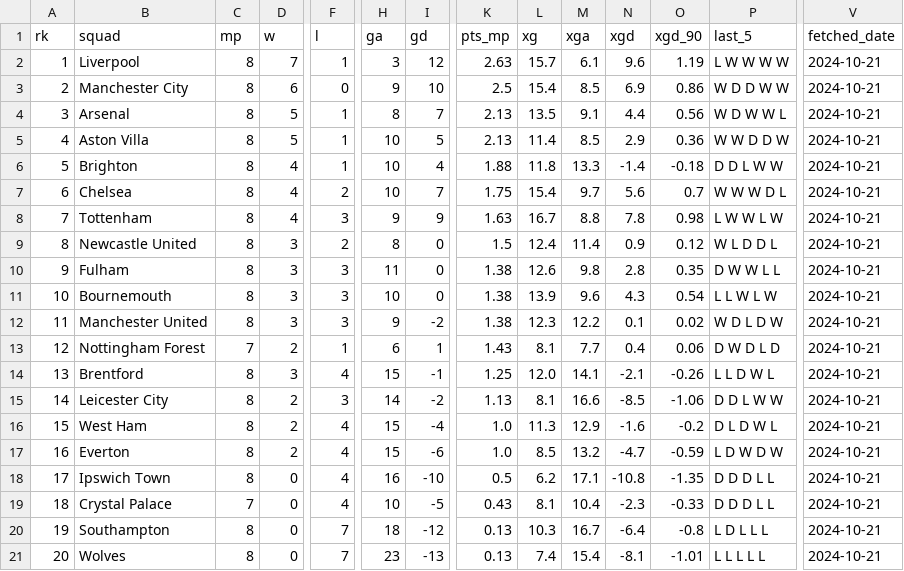
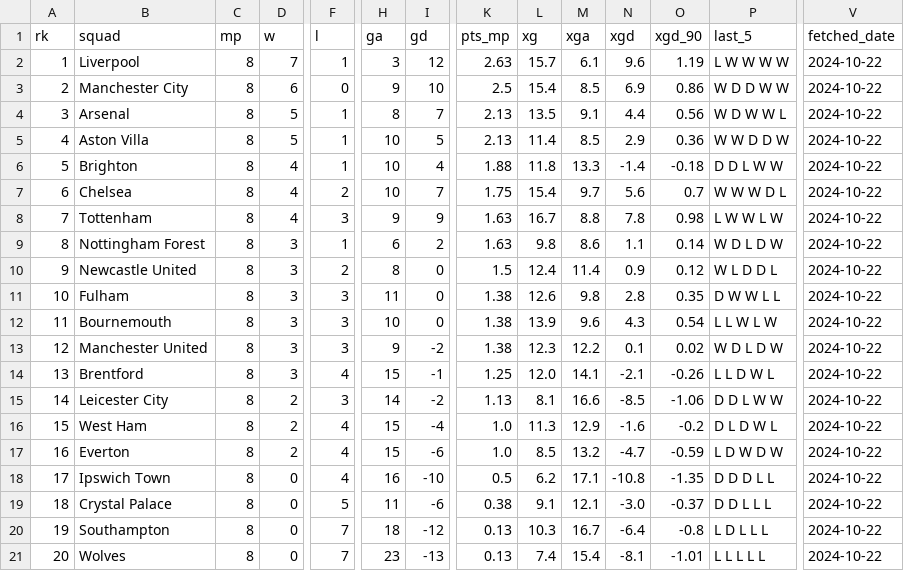
Before and after one commit to stiles/english-football-leagues, a CSV file: data/table/season_snapshots/epl_table_latest_year_2024_week_43.csv, drawn as a sheet; only a part is shown, gaps mark what is left out; removed rows and columns are numbered as before the commit, all else as after; rows hold the shown columns only; the diff names each change by its address in the sheet, - before the commit and + after, or states it on an @@ line.

```diff
--- a/data/table/season_snapshots/epl_table_latest_year_2024_week_43.csv
+++ b/data/table/season_snapshots/epl_table_latest_year_2024_week_43.csv
-V2:V8 (fetched_date): 2024-10-21
+V2:V8 (fetched_date): 2024-10-22
+row 9: 8 | Nottingham Forest | 8 | 3 | 1 | 6 | 2 | 1.63 | 9.8 | 8.6 | 1.1 | 0.14 | W D L D W | 2024-10-22
-A10 (rk): 8
+A10 (rk): 9
-V10:V13 (fetched_date): 2024-10-21
+V10:V13 (fetched_date): 2024-10-22
-A11 (rk): 9
+A11 (rk): 10
-A12 (rk): 10
+A12 (rk): 11
-A13 (rk): 11
+A13 (rk): 12
-row 13: 12 | Nottingham Forest | 7 | 2 | 1 | 6 | 1 | 1.43 | 8.1 | 7.7 | 0.4 | 0.06 | D W D L D | 2024-10-21
-V14:V21 (fetched_date): 2024-10-21
+V14:V21 (fetched_date): 2024-10-22
-C19 (mp): 7
+C19 (mp): 8
-F19 (l): 4
+F19 (l): 5
-H19 (ga): 10
+H19 (ga): 11
-I19 (gd): -5
+I19 (gd): -6
-K19 (pts_mp): 0.43
+K19 (pts_mp): 0.38
-L19 (xg): 8.1
+L19 (xg): 9.1
-M19 (xga): 10.4
+M19 (xga): 12.1
-N19 (xgd): -2.3
+N19 (xgd): -3.0
-O19 (xgd_90): -0.33
+O19 (xgd_90): -0.37
-P19 (last_5): D D D L L
+P19 (last_5): D D L L L
```
Also changed, not shown: 6 other files.
